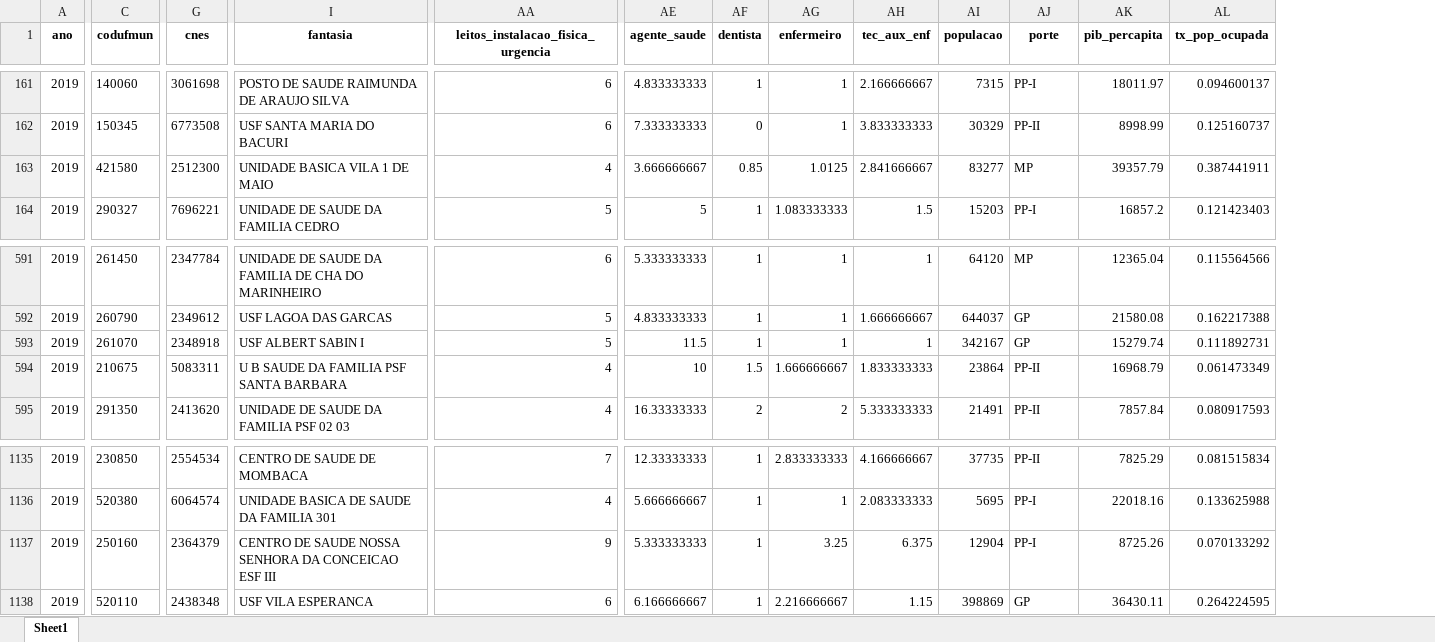
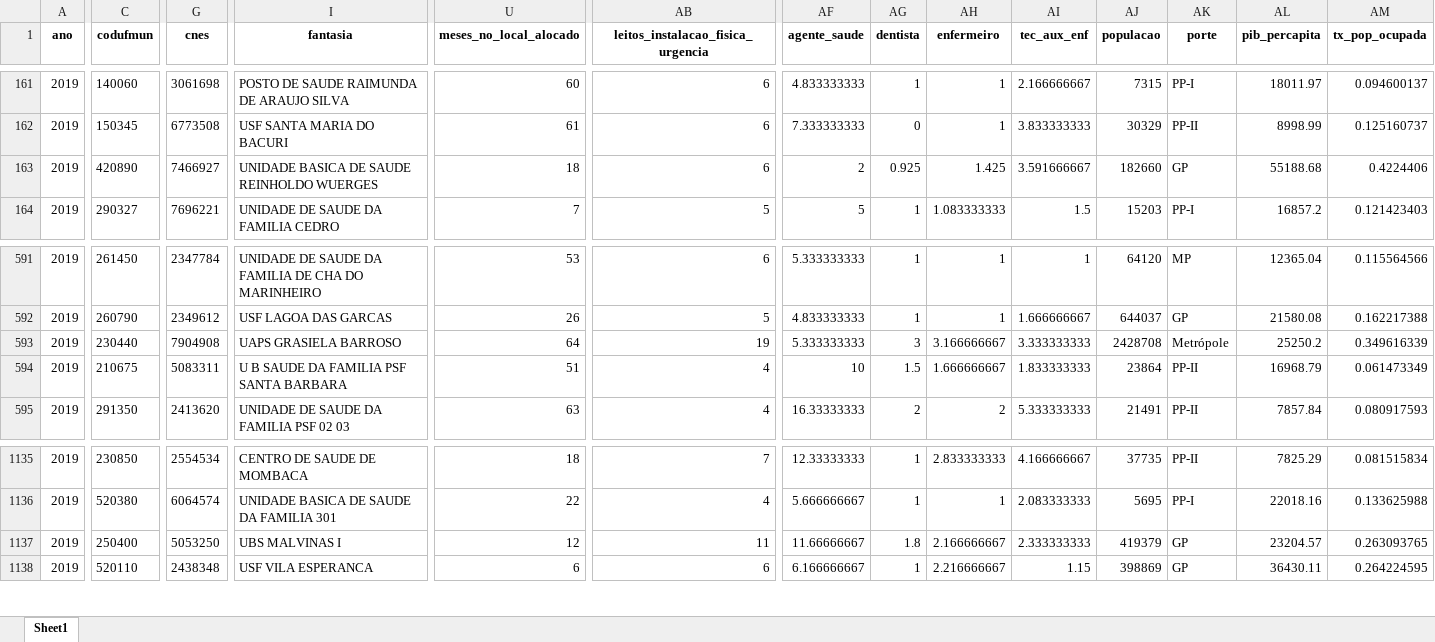
Before and after one commit to 4lefSantos/sa_maismedicos, an Excel workbook: 01_dados/Editais/2019/base_tratada.xlsx, sheet Sheet1, drawn as a sheet; only a part is shown, gaps mark what is left out; values as stored, in another font and other column widths than the file's, no borders; addresses are those after the commit; the diff covers the shown part only; the diff names each change by its address in the sheet, - before the commit and + after, or states it on an @@ line.

```diff
--- a/01_dados/Editais/2019/base_tratada.xlsx (sheet Sheet1)
+++ b/01_dados/Editais/2019/base_tratada.xlsx (sheet Sheet1)
+column U (meses_no_local_alocado), rows 161-164: 60 | 61 | 18 | 7; rows 591-595: 53 | 26 | 64 | 51 | 63; rows 1135-1138: 18 | 22 | 12 | 6
-C163 (codufmun): 421580
+C163 (codufmun): 420890
-G163 (cnes): 2512300
+G163 (cnes): 7466927
-I163 (fantasia): UNIDADE BASICA VILA 1 DE MAIO
+I163 (fantasia): UNIDADE BASICA DE SAUDE REINHOLDO WUERGES
-AB163: 4
+AB163: 6
-AF163 (agente_saude): 3.666666667
+AF163 (agente_saude): 2
-AG163 (dentista): 0.85
+AG163 (dentista): 0.925
-AH163 (enfermeiro): 1.0125
+AH163 (enfermeiro): 1.425
-AI163 (tec_aux_enf): 2.841666667
+AI163 (tec_aux_enf): 3.591666667
-AJ163 (populacao): 83277
+AJ163 (populacao): 182660
-AK163 (porte): MP
+AK163 (porte): GP
-AL163 (pib_percapita): 39357.79
+AL163 (pib_percapita): 55188.68
-AM163 (tx_pop_ocupada): 0.387441911
+AM163 (tx_pop_ocupada): 0.4224406
-C593 (codufmun): 261070
+C593 (codufmun): 230440
-G593 (cnes): 2348918
+G593 (cnes): 7904908
-I593 (fantasia): USF ALBERT SABIN I
+I593 (fantasia): UAPS GRASIELA BARROSO
-AB593: 5
+AB593: 19
-AF593 (agente_saude): 11.5
+AF593 (agente_saude): 5.333333333
-AG593 (dentista): 1
+AG593 (dentista): 3
-AH593 (enfermeiro): 1
+AH593 (enfermeiro): 3.166666667
-AI593 (tec_aux_enf): 1
+AI593 (tec_aux_enf): 3.333333333
-AJ593 (populacao): 342167
+AJ593 (populacao): 2428708
-AK593 (porte): GP
+AK593 (porte): Metrópole
-AL593 (pib_percapita): 15279.74
+AL593 (pib_percapita): 25250.2
-AM593 (tx_pop_ocupada): 0.111892731
+AM593 (tx_pop_ocupada): 0.349616339
-C1137 (codufmun): 250160
+C1137 (codufmun): 250400
-G1137 (cnes): 2364379
+G1137 (cnes): 5053250
-I1137 (fantasia): CENTRO DE SAUDE NOSSA SENHORA DA CONCEICAO ESF III
+I1137 (fantasia): UBS MALVINAS I
-AB1137: 9
+AB1137: 11
-AF1137 (agente_saude): 5.333333333
+AF1137 (agente_saude): 11.66666667
-AG1137 (dentista): 1
+AG1137 (dentista): 1.8
-AH1137 (enfermeiro): 3.25
+AH1137 (enfermeiro): 2.166666667
-AI1137 (tec_aux_enf): 6.375
+AI1137 (tec_aux_enf): 2.333333333
-AJ1137 (populacao): 12904
+AJ1137 (populacao): 419379
-AK1137 (porte): PP-I
+AK1137 (porte): GP
-AL1137 (pib_percapita): 8725.26
+AL1137 (pib_percapita): 23204.57
-AM1137 (tx_pop_ocupada): 0.070133292
+AM1137 (tx_pop_ocupada): 0.263093765
```
Also changed, not shown: 640 edited cells elsewhere in this sheet, 3 other files.
